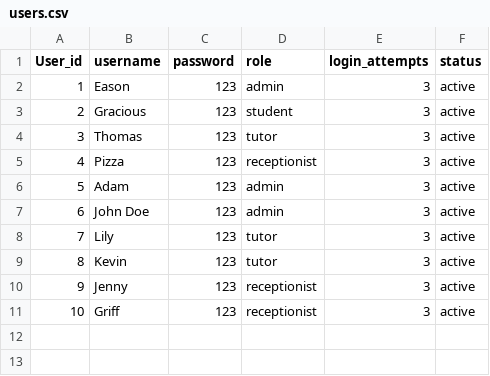
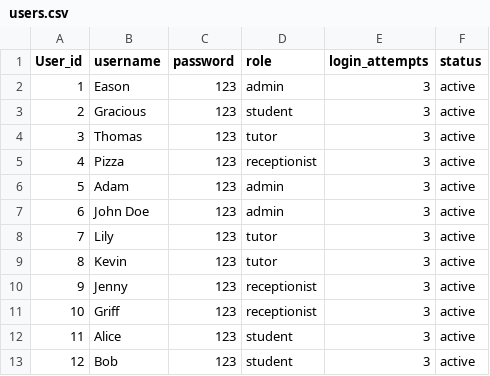
Before and after one commit to connosieur-francais/TuitionCenterManagementSystem, a CSV file: src/users.csv, drawn as a sheet; the diff names each change by its address in the sheet, - before the commit and + after, or states it on an @@ line.

Commit message:
Added studentManager debugging for updateStudentsInCSV method

```diff
--- a/src/users.csv
+++ b/src/users.csv
+row 12: 11 | Alice | 123 | student | 3 | active
+row 13: 12 | Bob | 123 | student | 3 | active
```
Also changed, not shown: 2 other files.
